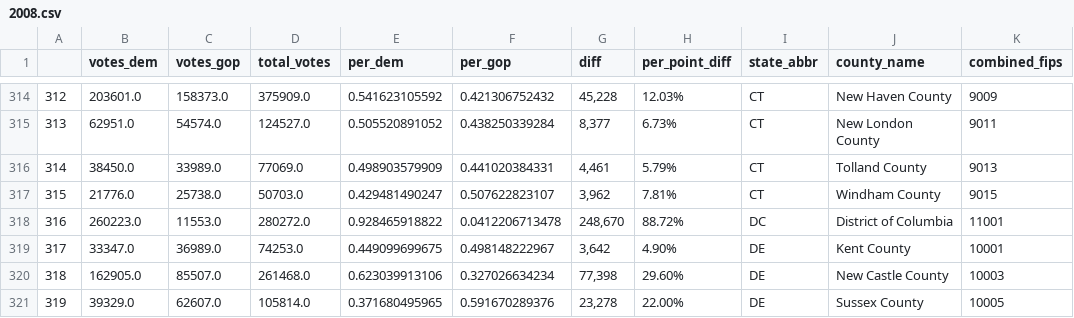
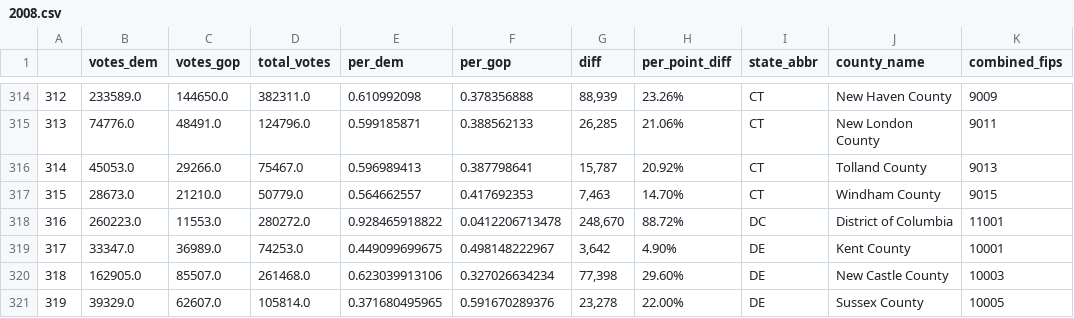
Before and after one commit to martindude03/martin, a CSV file: 2008.csv, drawn as a sheet; only a part is shown, gaps mark what is left out; the diff covers the shown part only.

```diff
--- a/2008.csv
+++ b/2008.csv
@@ -314,5 +314,5 @@
-312,203601.0,158373.0,375909.0,0.541623105592,0.421306752432,"45,228",12.03%,CT,New Haven County,9009
-313,62951.0,54574.0,124527.0,0.505520891052,0.438250339284,"8,377",6.73%,CT,New London County,9011
-314,38450.0,33989.0,77069.0,0.498903579909,0.441020384331,"4,461",5.79%,CT,Tolland County,9013
-315,21776.0,25738.0,50703.0,0.429481490247,0.507622823107,"3,962",7.81%,CT,Windham County,9015
+312,233589.0,144650.0,382311.0,0.610992098,0.378356888,"88,939",23.26%,CT,New Haven County,9009
+313,74776.0,48491.0,124796.0,0.599185871,0.388562133,"26,285",21.06%,CT,New London County,9011
+314,45053.0,29266.0,75467.0,0.596989413,0.387798641,"15,787",20.92%,CT,Tolland County,9013
+315,28673.0,21210.0,50779.0,0.564662557,0.417692353,"7,463",14.70%,CT,Windham County,9015
 316,260223.0,11553.0,280272.0,0.928465918822,0.0412206713478,"248,670",88.72%,DC,District of Columbia,11001
```
Also changed, not shown: 28 edited cells elsewhere in this file.
